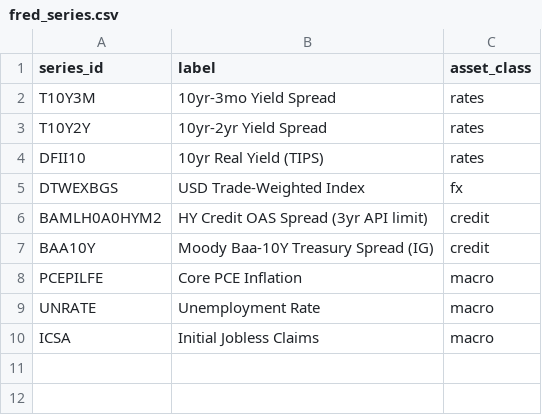
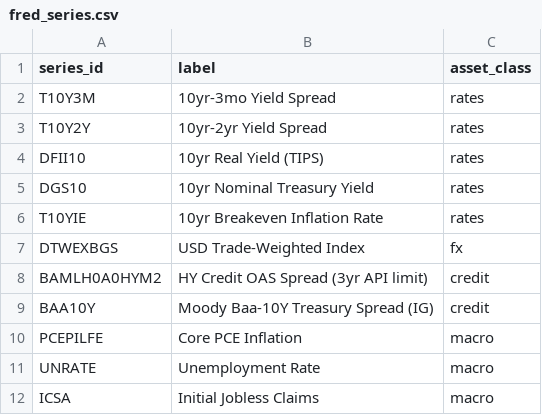
Before and after one commit to LukasGLars/asset_universe, a CSV file: config/fred_series.csv, drawn as a sheet.

```diff
--- a/config/fred_series.csv
+++ b/config/fred_series.csv
@@ -4,2 +4,4 @@ T10Y2Y,10yr-2yr Yield Spread,rates
 DFII10,10yr Real Yield (TIPS),rates
+DGS10,10yr Nominal Treasury Yield,rates
+T10YIE,10yr Breakeven Inflation Rate,rates
 DTWEXBGS,USD Trade-Weighted Index,fx
```
Also changed, not shown: 4 other files.
